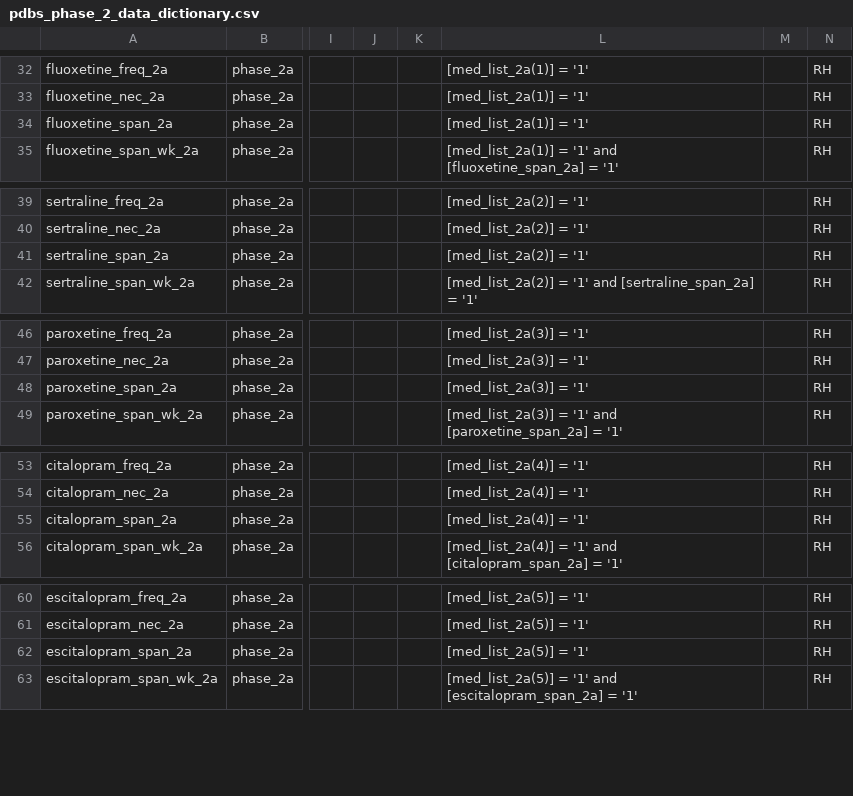
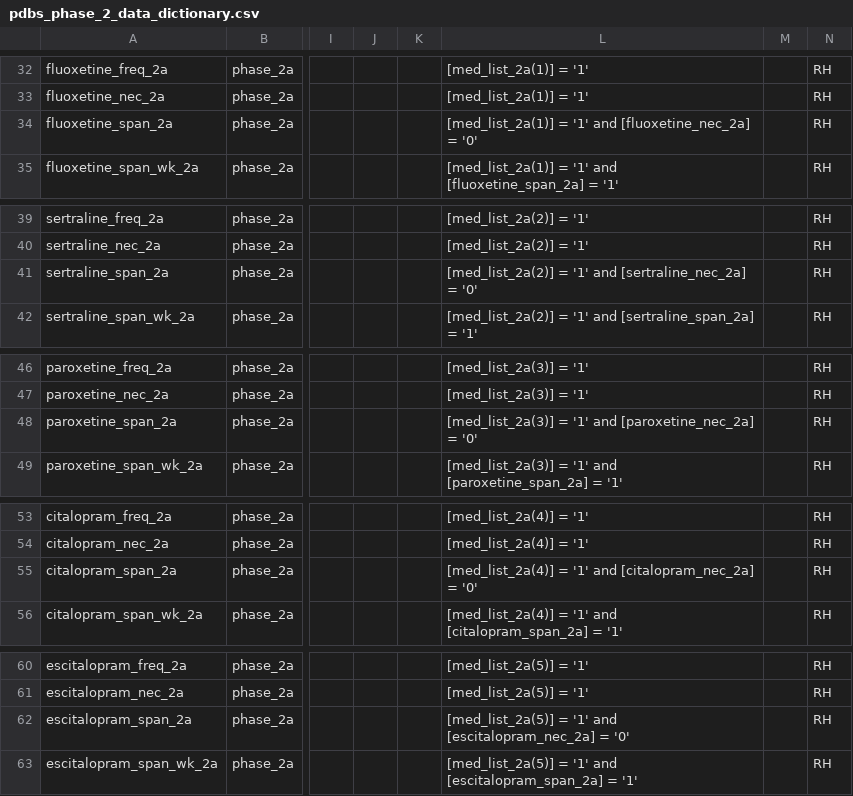
Before and after one commit to iandinwoodie/pdbs-study-1, a CSV file: pdbs/phase_2/survey/pdbs_phase_2_data_dictionary.csv, drawn as a sheet; only a part is shown, gaps mark what is left out; the diff covers the shown part only; the diff names each change by its address in the sheet, - before the commit and + after, or states it on an @@ line.

```diff
--- a/pdbs/phase_2/survey/pdbs_phase_2_data_dictionary.csv
+++ b/pdbs/phase_2/survey/pdbs_phase_2_data_dictionary.csv
-L34: [med_list_2a(1)] = '1'
+L34: [med_list_2a(1)] = '1' and [fluoxetine_nec_2a] = '0'
-L41: [med_list_2a(2)] = '1'
+L41: [med_list_2a(2)] = '1' and [sertraline_nec_2a] = '0'
-L48: [med_list_2a(3)] = '1'
+L48: [med_list_2a(3)] = '1' and [paroxetine_nec_2a] = '0'
-L55: [med_list_2a(4)] = '1'
+L55: [med_list_2a(4)] = '1' and [citalopram_nec_2a] = '0'
-L62: [med_list_2a(5)] = '1'
+L62: [med_list_2a(5)] = '1' and [escitalopram_nec_2a] = '0'
```
Also changed, not shown: 34 edited cells elsewhere in this file.
